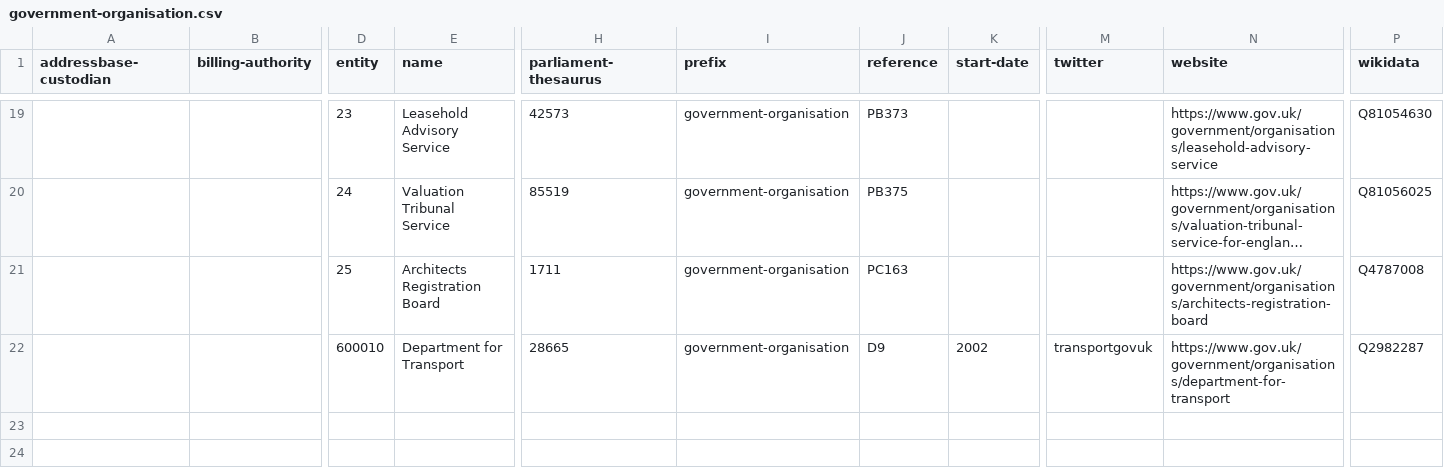
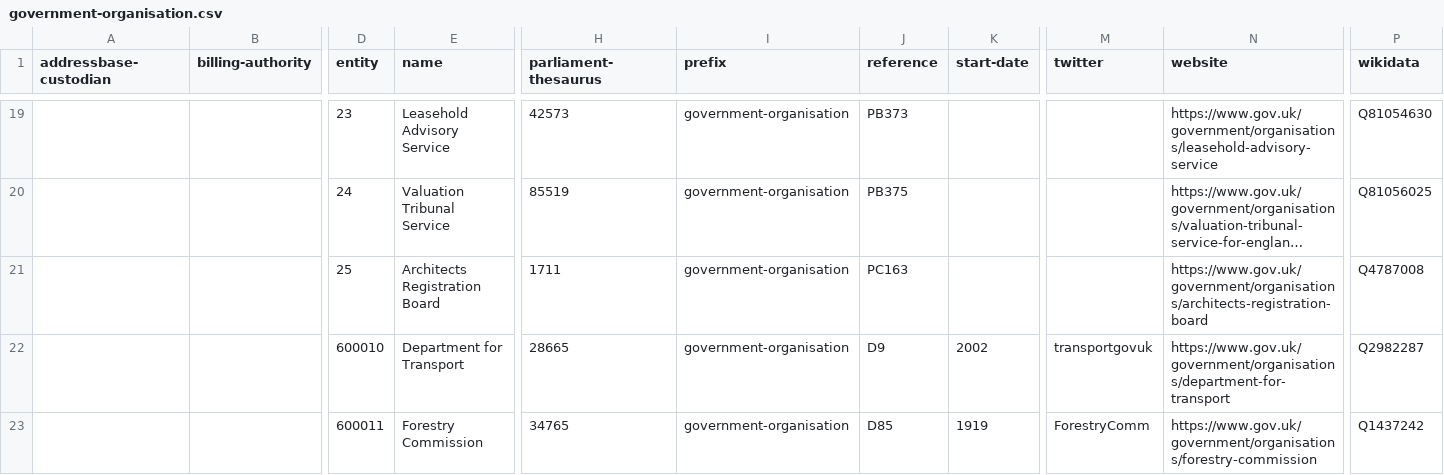
Before and after one commit to digital-land/organisation-collection, a CSV file: data/government-organisation.csv, drawn as a sheet; only a part is shown, gaps mark what is left out; long unchanged cells end in …; rows hold the shown columns only; the diff names each change by its address in the sheet, - before the commit and + after, or states it on an @@ line.

Commit message:
Add Forestry Commission to our list of governemnt organisations

```diff
--- a/data/government-organisation.csv
+++ b/data/government-organisation.csv
+row 23:  |  | 600011 | Forestry Commission | 34765 | government-organisation | D85 | 1919 | ForestryComm | https://www.gov.uk/government/organisations/forestry-commission | Q1437242
```
